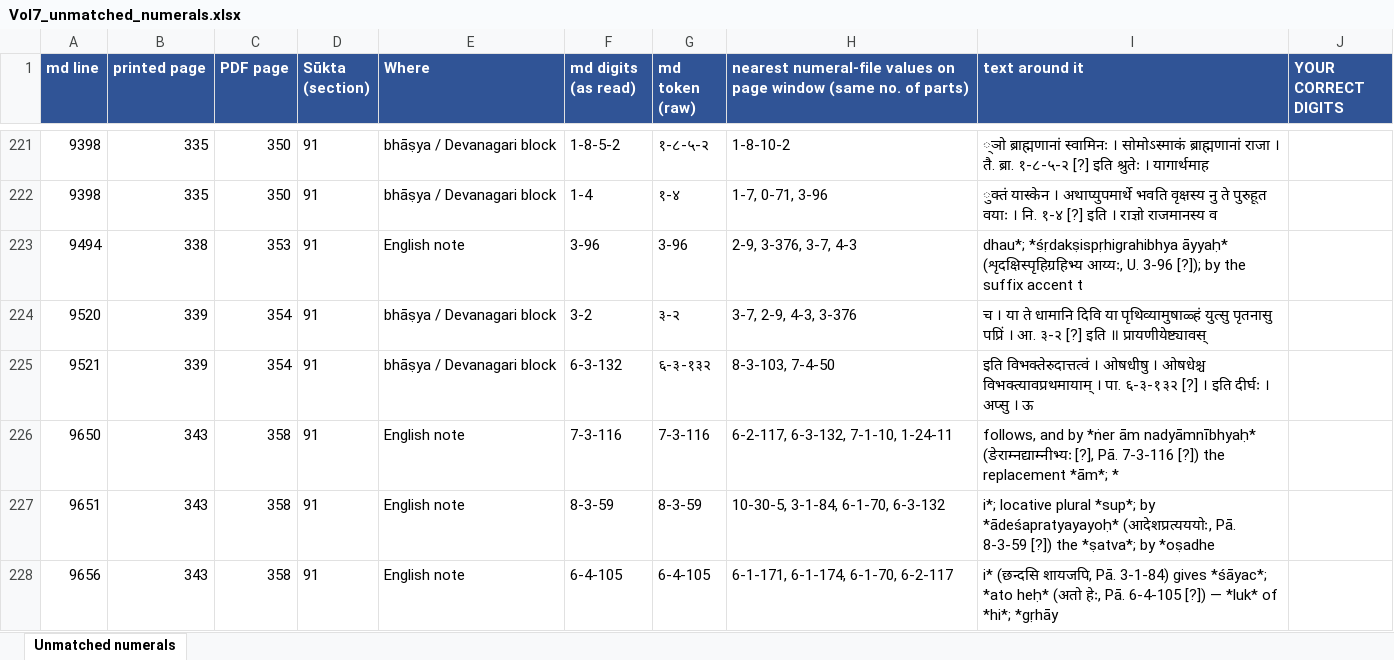
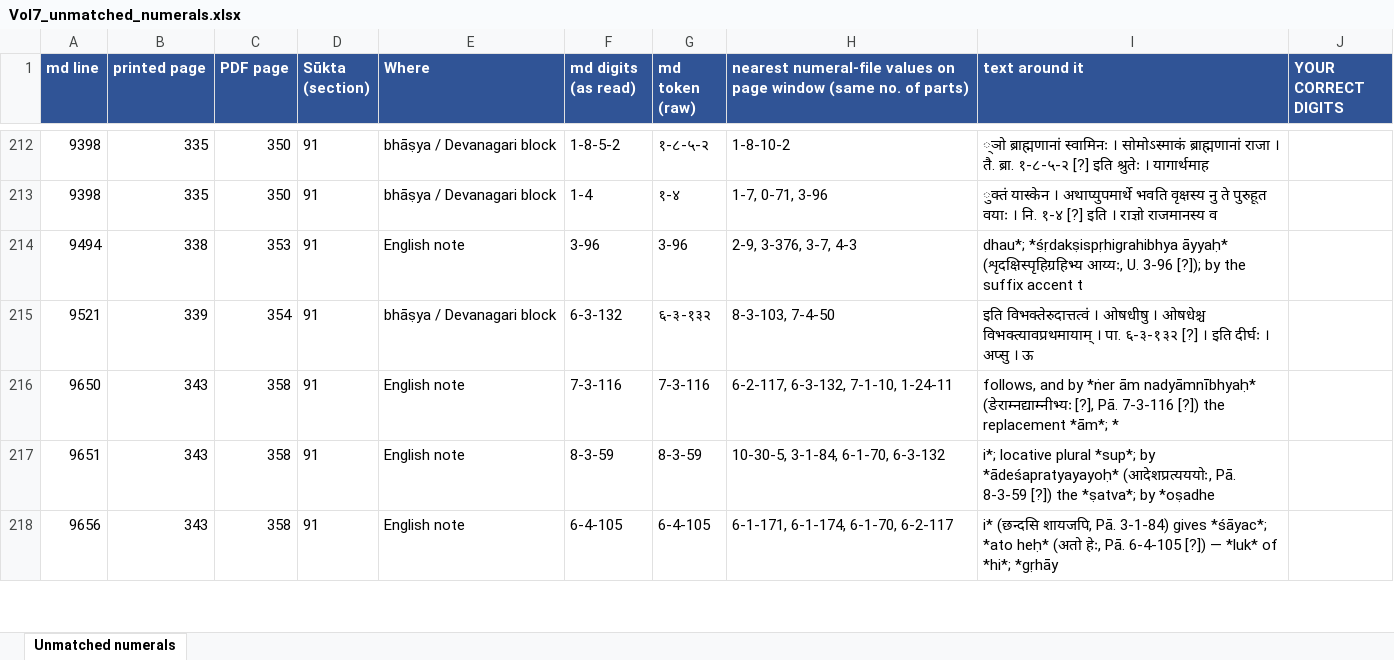
Before and after one commit to bhargaviupa/rik-translation, an Excel workbook: vol7/numerals/Vol7_unmatched_numerals.xlsx, sheet Unmatched numerals, drawn as a sheet; only a part is shown, gaps mark what is left out; values as stored, in another font and other column widths than the file's, no borders; the diff covers the shown part only; the diff names each change by its address in the sheet, - before the commit and + after, or states it on an @@ line.

```diff
--- a/vol7/numerals/Vol7_unmatched_numerals.xlsx (sheet Unmatched numerals)
+++ b/vol7/numerals/Vol7_unmatched_numerals.xlsx (sheet Unmatched numerals)
-row 224: 9520 | 339 | 354 | 91 | bhāṣya / Devanagari block | 3-2 | ३-२ | 3-7, 2-9, 4-3, 3-376 | च । या ते धामानि दिवि या पृथिव्यामुषाळ्हं युत्सु पृतनासु पप्रिं । आ. ३-२ [?] इति ॥ प्रायणीयेष्ट्यावस्
```
Also changed, not shown: 14 removed rows elsewhere in this sheet, 4 other files.
